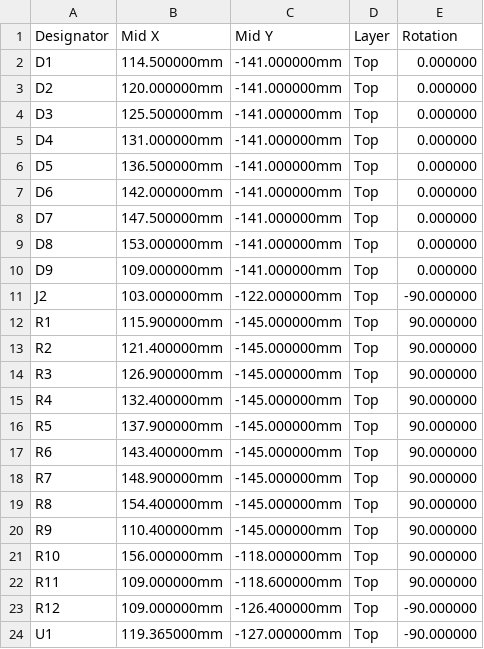
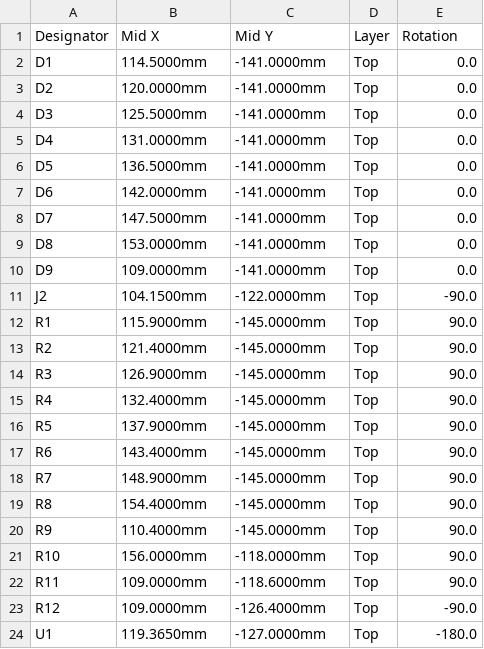
Before and after one commit to rixnobis/rj45-mapper, a CSV file: fab/rj45-mapper-cpl.csv, drawn as a sheet.

Commit message:
CPL: correct U1 rotation and J2 offset for JLC's own models
JLC places its EasyEDA models, not the KiCad footprints. Its SOP-18 has pin 1
bottom-left along the bottom row, so U1 needs -90 on top of KiCad's rotation;
its USB4125 origin sits 1.15 mm toward the SMD pads. fab.sh applies both.

```diff
--- a/fab/rj45-mapper-cpl.csv
+++ b/fab/rj45-mapper-cpl.csv
@@ -1,24 +1,24 @@
 Designator,Mid X,Mid Y,Layer,Rotation
-D1,114.500000mm,-141.000000mm,Top,0.000000
-D2,120.000000mm,-141.000000mm,Top,0.000000
-D3,125.500000mm,-141.000000mm,Top,0.000000
-D4,131.000000mm,-141.000000mm,Top,0.000000
-D5,136.500000mm,-141.000000mm,Top,0.000000
-D6,142.000000mm,-141.000000mm,Top,0.000000
-D7,147.500000mm,-141.000000mm,Top,0.000000
-D8,153.000000mm,-141.000000mm,Top,0.000000
-D9,109.000000mm,-141.000000mm,Top,0.000000
-J2,103.000000mm,-122.000000mm,Top,-90.000000
-R1,115.900000mm,-145.000000mm,Top,90.000000
-R2,121.400000mm,-145.000000mm,Top,90.000000
-R3,126.900000mm,-145.000000mm,Top,90.000000
-R4,132.400000mm,-145.000000mm,Top,90.000000
-R5,137.900000mm,-145.000000mm,Top,90.000000
-R6,143.400000mm,-145.000000mm,Top,90.000000
-R7,148.900000mm,-145.000000mm,Top,90.000000
-R8,154.400000mm,-145.000000mm,Top,90.000000
-R9,110.400000mm,-145.000000mm,Top,90.000000
-R10,156.000000mm,-118.000000mm,Top,90.000000
-R11,109.000000mm,-118.600000mm,Top,90.000000
-R12,109.000000mm,-126.400000mm,Top,-90.000000
-U1,119.365000mm,-127.000000mm,Top,-90.000000
+D1,114.5000mm,-141.0000mm,Top,0.0
+D2,120.0000mm,-141.0000mm,Top,0.0
+D3,125.5000mm,-141.0000mm,Top,0.0
+D4,131.0000mm,-141.0000mm,Top,0.0
+D5,136.5000mm,-141.0000mm,Top,0.0
+D6,142.0000mm,-141.0000mm,Top,0.0
+D7,147.5000mm,-141.0000mm,Top,0.0
+D8,153.0000mm,-141.0000mm,Top,0.0
+D9,109.0000mm,-141.0000mm,Top,0.0
+J2,104.1500mm,-122.0000mm,Top,-90.0
+R1,115.9000mm,-145.0000mm,Top,90.0
+R2,121.4000mm,-145.0000mm,Top,90.0
+R3,126.9000mm,-145.0000mm,Top,90.0
+R4,132.4000mm,-145.0000mm,Top,90.0
+R5,137.9000mm,-145.0000mm,Top,90.0
+R6,143.4000mm,-145.0000mm,Top,90.0
+R7,148.9000mm,-145.0000mm,Top,90.0
+R8,154.4000mm,-145.0000mm,Top,90.0
+R9,110.4000mm,-145.0000mm,Top,90.0
+R10,156.0000mm,-118.0000mm,Top,90.0
+R11,109.0000mm,-118.6000mm,Top,90.0
+R12,109.0000mm,-126.4000mm,Top,-90.0
+U1,119.3650mm,-127.0000mm,Top,-180.0
```
Also changed, not shown: 14 other files.
